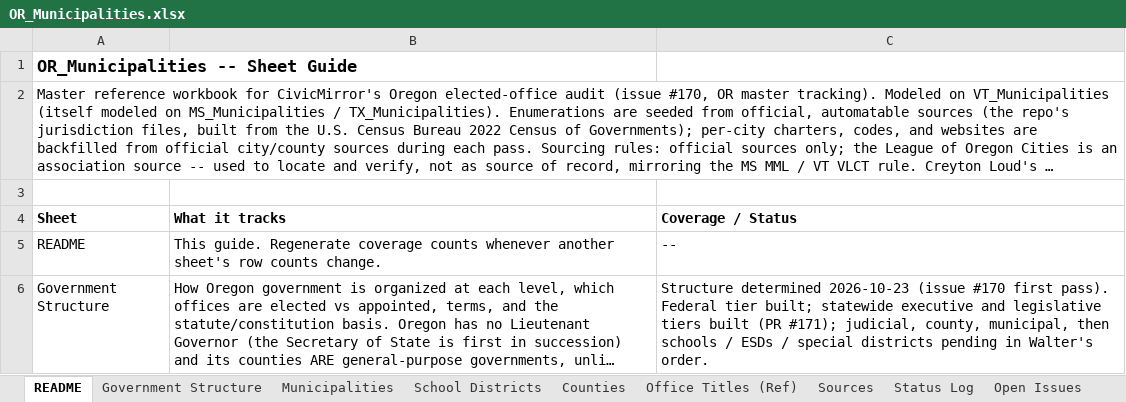
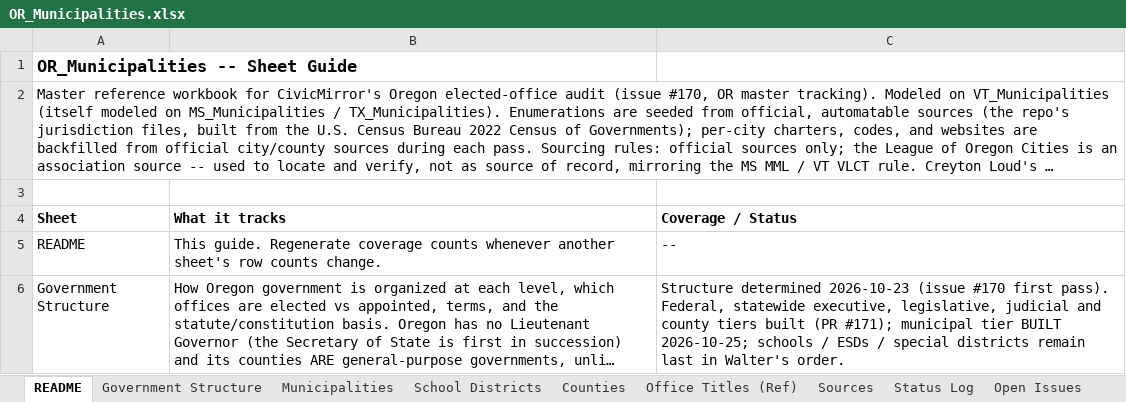
Before and after one commit to CivicMirror/Civic-Data, an Excel workbook: reference/OR Rolling Audit/OR_Municipalities.xlsx, sheet README, drawn as a sheet; only a part is shown; long unchanged cells end in …; values as stored, in another font and other column widths than the file's, no borders; the diff covers the shown part only; the diff names each change by its address in the sheet, - before the commit and + after, or states it on an @@ line.

Commit message:
OR #170: tracking workbook -- municipal pass complete
Municipalities sheet now carries a per-city status for all 240 cities: 218 built (177 full, 31 partial, 10 structure-only fail-closed), 22 HELD. Government Structure municipal row and README marked built; Status Log entry added; new Open Issues #14-19 carry the held cities, the fail-closed set, the partial-build research queue, the Shaniko City Recorder scope question, the November 2026 forward watch, and the factory municipal concordance. The workbook cross-check of jurisdiction files against built orgs caught Lakeside, missed at the batch 12/13 boundary when the factory phantom Marion entry took its slot; Lakeside was built as batch 25 (45750a1) from the Coos County certified results. Final accounting: 218 built / 22 held.

```diff
--- a/reference/OR Rolling Audit/OR_Municipalities.xlsx (sheet README)
+++ b/reference/OR Rolling Audit/OR_Municipalities.xlsx (sheet README)
-C6 (Coverage / Status): …first pass). Federal tier built; statewide executive and legislative tiers built (PR #171); judicial, county, municipal, then schools / ESDs / special districts pending in Walter's…
+C6 (Coverage / Status): …first pass). Federal, statewide executive, legislative, judicial and county tiers built (PR #171); municipal tier BUILT 2026-10-25; schools / ESDs / special districts remain last in Walter's…
```
Also changed, not shown: 2 edited cells elsewhere in this sheet, sheet Municipalities, sheet Open Issues, sheet Status Log, sheet Government Structure, 1 other file.
